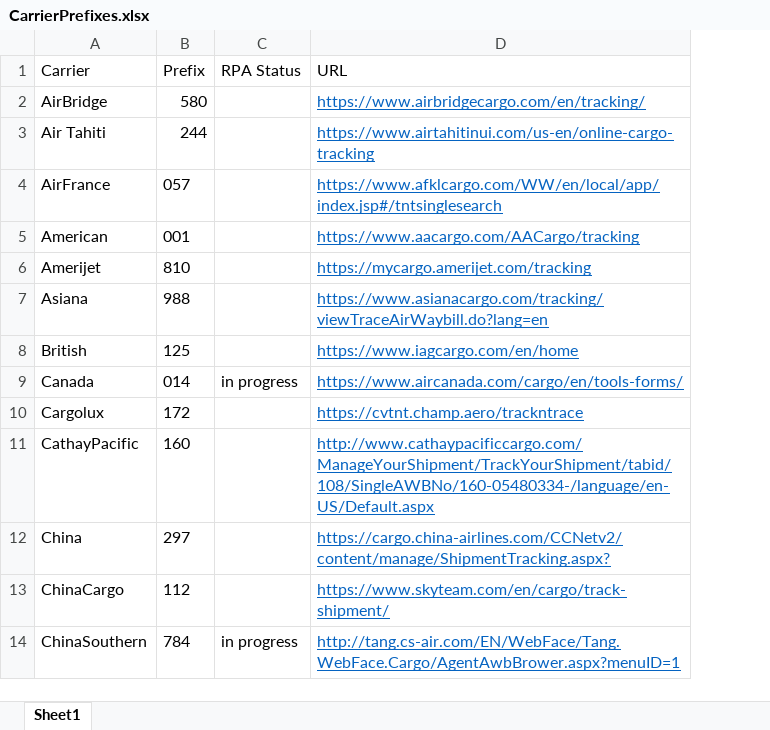
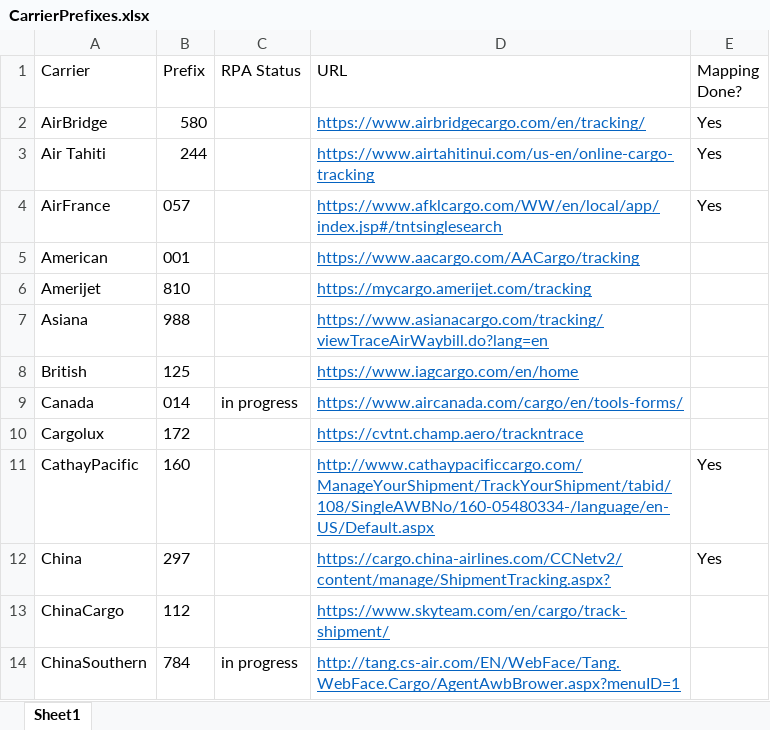
Before and after one commit to pvanausdeln/AirCarrierRPA, an Excel workbook: CarrierPrefixes.xlsx, sheet Sheet1, drawn as a sheet; only a part is shown; values as stored, in another font and other column widths than the file's, no borders; the diff names each change by its address in the sheet, - before the commit and + after, or states it on an @@ line.

Commit message:
Scandinavian in progress + mappings

```diff
--- a/CarrierPrefixes.xlsx (sheet Sheet1)
+++ b/CarrierPrefixes.xlsx (sheet Sheet1)
+column E (Mapping Done?), rows 2-12: Yes | Yes | Yes |  |  |  |  |  |  | Yes | Yes
```
Also changed, not shown: 19 other files.
